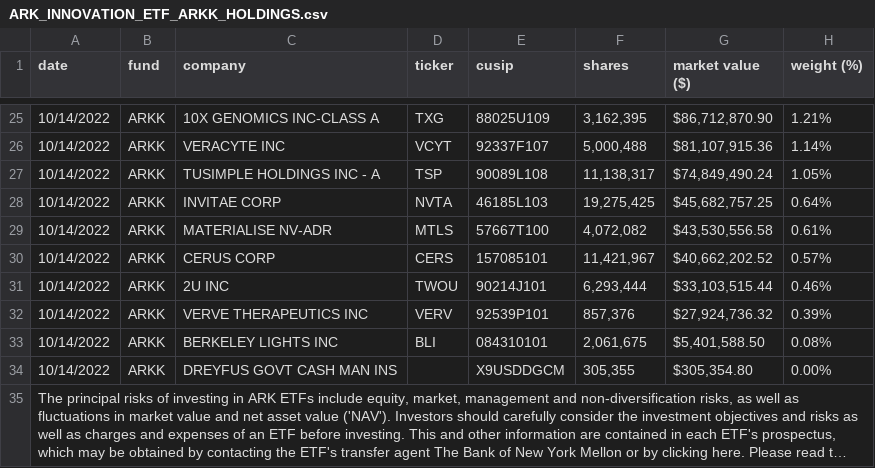
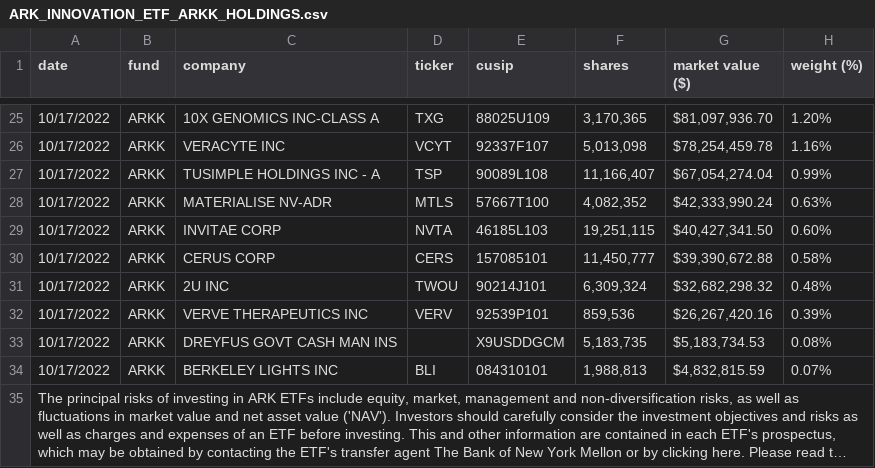
Before and after one commit to tsekityam/ark-funds-flat-data, a CSV file: raw/ARK_INNOVATION_ETF_ARKK_HOLDINGS.csv, drawn as a sheet; only a part is shown, gaps mark what is left out; long unchanged cells end in …; removed rows and columns are numbered as before the commit, all else as after; the diff covers the shown part only; the diff names each change by its address in the sheet, - before the commit and + after, or states it on an @@ line.

Commit message:
Flat: latest data (2022-10-18T00:33:02.502Z) {   "date": "2022-10-18T00:33:02.502Z",   "files": [     {       "name": "ARK_INNOVATION_ETF_ARKK_HOLDINGS.csv",       "deltaBytes": 4,       "source": "https://ark-funds.com/wp-content/uploads/funds-etf-csv/ARK_INNOVATION_ETF_ARKK_HOLDINGS.csv"     },     {       "name": "raw/ARK_INNOVATION_ETF_ARKK_HOLDINGS.csv",       "deltaBytes": 4,       "source": "https://ark-funds.com/wp-content/uploads/funds-etf-csv/ARK_INNOVATION_ETF_ARKK_HOLDINGS.csv"     }   ] }

```diff
--- a/raw/ARK_INNOVATION_ETF_ARKK_HOLDINGS.csv
+++ b/raw/ARK_INNOVATION_ETF_ARKK_HOLDINGS.csv
-A25:A27 (date): 10/14/2022
+A25:A27 (date): 10/17/2022
-F25 (shares): 3,162,395
+F25 (shares): 3,170,365
-G25 (market value ($)): $86,712,870.90
+G25 (market value ($)): $81,097,936.70
-H25 (weight (%)): 1.21%
+H25 (weight (%)): 1.20%
-F26 (shares): 5,000,488
+F26 (shares): 5,013,098
-G26 (market value ($)): $81,107,915.36
+G26 (market value ($)): $78,254,459.78
-H26 (weight (%)): 1.14%
+H26 (weight (%)): 1.16%
-F27 (shares): 11,138,317
+F27 (shares): 11,166,407
-G27 (market value ($)): $74,849,490.24
+G27 (market value ($)): $67,054,274.04
-H27 (weight (%)): 1.05%
+H27 (weight (%)): 0.99%
-row 28: 10/14/2022 | ARKK | INVITAE CORP | NVTA | 46185L103 | 19,275,425 | $45,682,757.25 | 0.64%
-A28 (date): 10/14/2022
+A28 (date): 10/17/2022
-F28 (shares): 4,072,082
+F28 (shares): 4,082,352
-G28 (market value ($)): $43,530,556.58
+G28 (market value ($)): $42,333,990.24
-H28 (weight (%)): 0.61%
+H28 (weight (%)): 0.63%
+row 29: 10/17/2022 | ARKK | INVITAE CORP | NVTA | 46185L103 | 19,251,115 | $40,427,341.50 | 0.60%
-A30:A32 (date): 10/14/2022
+A30:A32 (date): 10/17/2022
-F30 (shares): 11,421,967
+F30 (shares): 11,450,777
-G30 (market value ($)): $40,662,202.52
+G30 (market value ($)): $39,390,672.88
-H30 (weight (%)): 0.57%
+H30 (weight (%)): 0.58%
-F31 (shares): 6,293,444
+F31 (shares): 6,309,324
-G31 (market value ($)): $33,103,515.44
+G31 (market value ($)): $32,682,298.32
-H31 (weight (%)): 0.46%
+H31 (weight (%)): 0.48%
-F32 (shares): 857,376
+F32 (shares): 859,536
-G32 (market value ($)): $27,924,736.32
+G32 (market value ($)): $26,267,420.16
+row 33: 10/17/2022 | ARKK | DREYFUS GOVT CASH MAN INS |  | X9USDDGCM | 5,183,735 | $5,183,734.53 | 0.08%
-A34 (date): 10/14/2022
+A34 (date): 10/17/2022
-F34 (shares): 2,061,675
+F34 (shares): 1,988,813
-G34 (market value ($)): $5,401,588.50
+G34 (market value ($)): $4,832,815.59
-H34 (weight (%)): 0.08%
+H34 (weight (%)): 0.07%
-row 34: 10/14/2022 | ARKK | DREYFUS GOVT CASH MAN INS |  | X9USDDGCM | 305,355 | $305,354.80 | 0.00%
```
Also changed, not shown: 4 added rows, 4 removed rows and 74 edited cells elsewhere in this file, ARK_INNOVATION_ETF_ARKK_HOLDINGS.csv.
